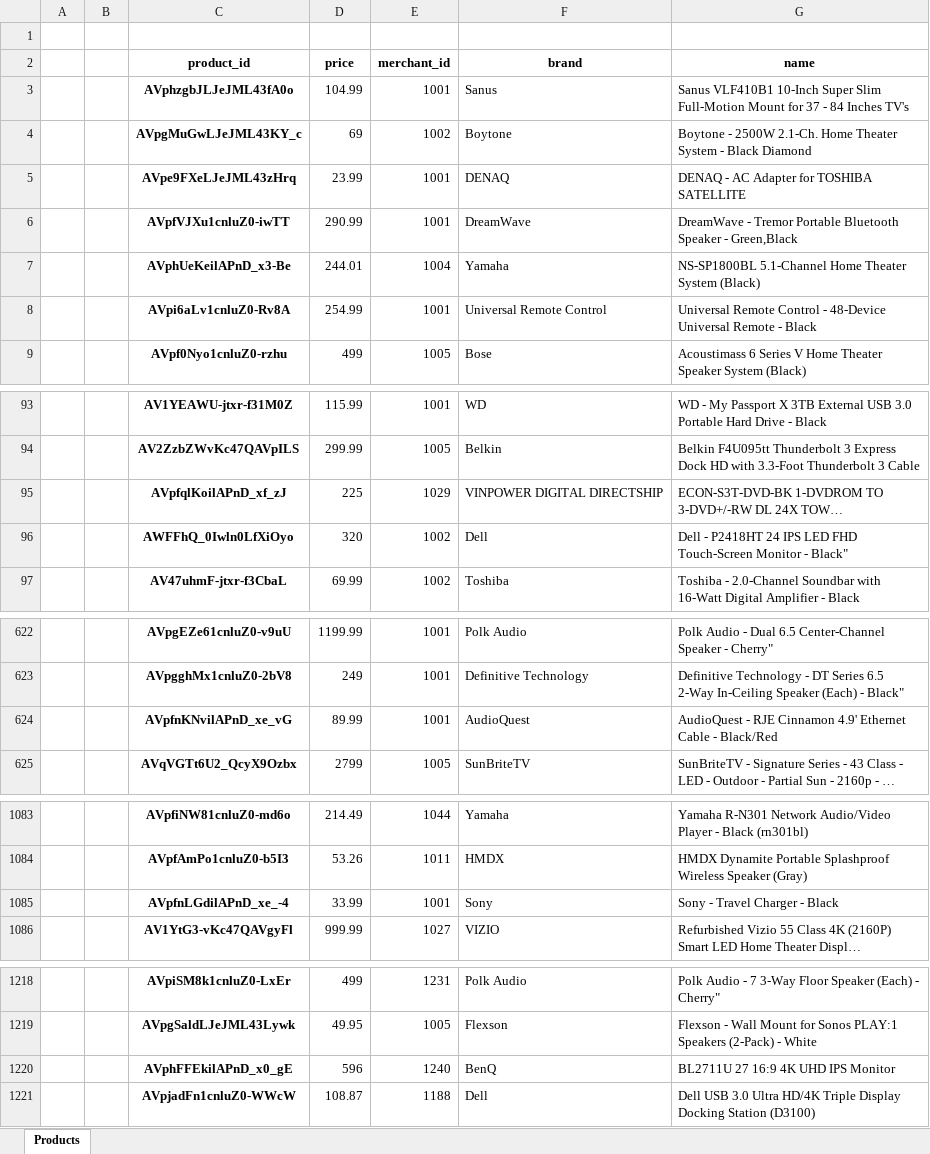
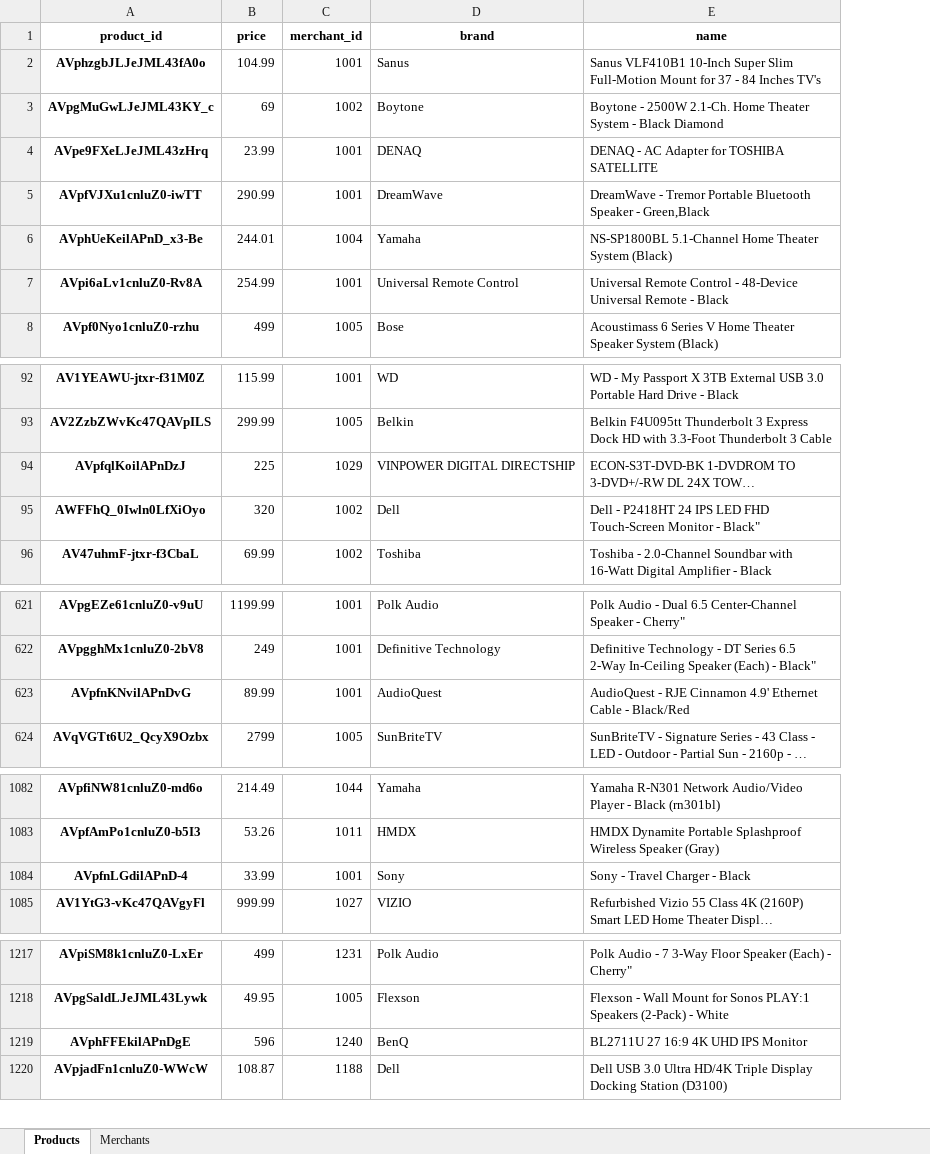
Before and after one commit to DaveHigs/ds-learning, an Excel workbook: ds_learning/out-products.xlsx, sheet Products, drawn as a sheet; only a part is shown, gaps mark what is left out; long unchanged cells end in …; values as stored, in another font and other column widths than the file's, no borders; removed rows and columns are numbered as before the commit, all else as after; the diff names each change by its address in the sheet, - before the commit and + after, or states it on an @@ line.

```diff
--- a/ds_learning/out-products.xlsx (sheet Products)
+++ b/ds_learning/out-products.xlsx (sheet Products)
+sheet tab: Merchants
-column A, empty
-column B, empty
-row 1: (empty)
-A94 (product_id): AVpfqlKoilAPnD_xf_zJ
+A94 (product_id): AVpfqlKoilAPnDzJ
-A623 (product_id): AVpfnKNvilAPnD_xe_vG
+A623 (product_id): AVpfnKNvilAPnDvG
-A1084 (product_id): AVpfnLGdilAPnD_xe_-4
+A1084 (product_id): AVpfnLGdilAPnD-4
-A1219 (product_id): AVphFFEkilAPnD_x0_gE
+A1219 (product_id): AVphFFEkilAPnDgE
```
Also changed, not shown: 6 other files.
